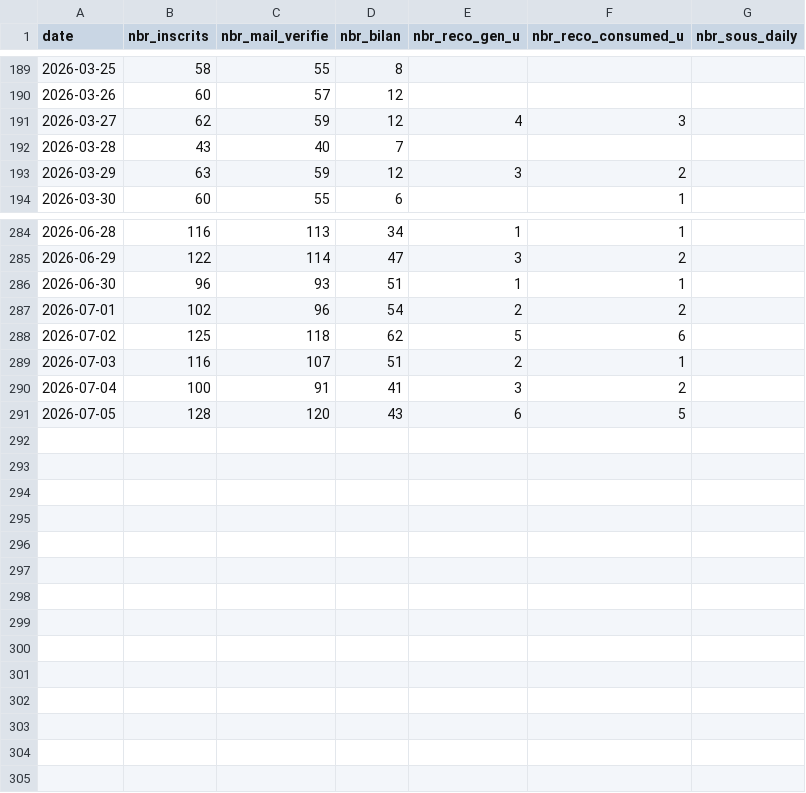
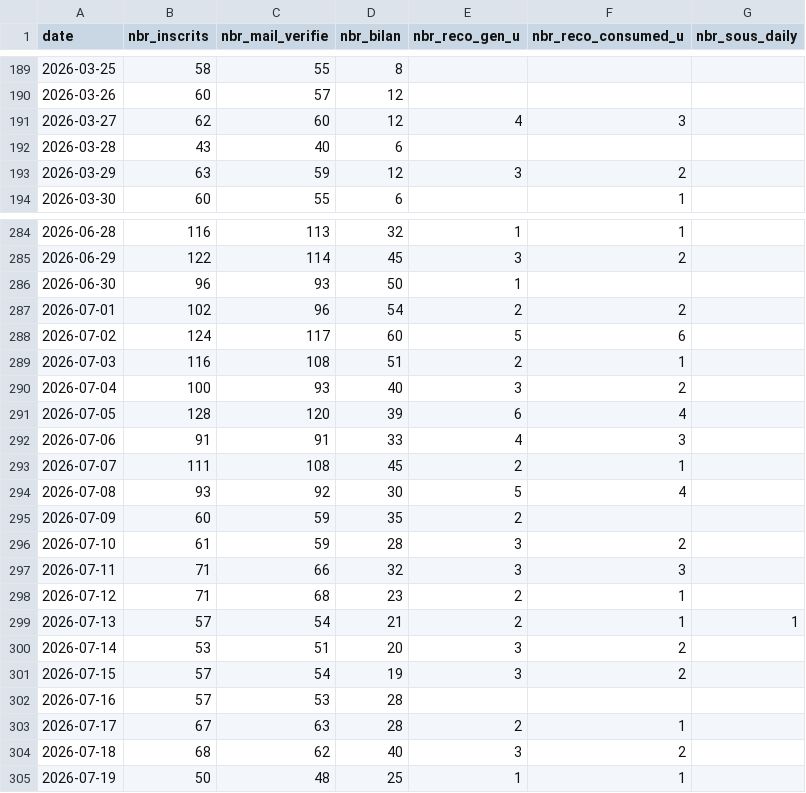
Before and after one commit to yujiedeng/demo_algo_klemo, a CSV file: dataMarket/kpis_klemo.csv, drawn as a sheet; only a part is shown, gaps mark what is left out; the diff covers the shown part only.

```diff
--- a/dataMarket/kpis_klemo.csv
+++ b/dataMarket/kpis_klemo.csv
@@ -190,4 +190,4 @@ date;nbr_inscrits;nbr_mail_verifie;nbr_bilan;nbr_reco_gen_u;nbr_reco_consumed_u;
 2026-03-26;60;57;12;;;
-2026-03-27;62;59;12;4;3;
-2026-03-28;43;40;7;;;
+2026-03-27;62;60;12;4;3;
+2026-03-28;43;40;6;;;
 2026-03-29;63;59;12;3;2;
@@ -284,8 +284,22 @@ date;nbr_inscrits;nbr_mail_verifie;nbr_bilan;nbr_reco_gen_u;nbr_reco_consumed_u;
-2026-06-28;116;113;34;1;1;
-2026-06-29;122;114;47;3;2;
-2026-06-30;96;93;51;1;1;
+2026-06-28;116;113;32;1;1;
+2026-06-29;122;114;45;3;2;
+2026-06-30;96;93;50;1;;
 2026-07-01;102;96;54;2;2;
-2026-07-02;125;118;62;5;6;
-2026-07-03;116;107;51;2;1;
-2026-07-04;100;91;41;3;2;
-2026-07-05;128;120;43;6;5;
+2026-07-02;124;117;60;5;6;
+2026-07-03;116;108;51;2;1;
+2026-07-04;100;93;40;3;2;
+2026-07-05;128;120;39;6;4;
+2026-07-06;91;91;33;4;3;
+2026-07-07;111;108;45;2;1;
+2026-07-08;93;92;30;5;4;
+2026-07-09;60;59;35;2;;
+2026-07-10;61;59;28;3;2;
+2026-07-11;71;66;32;3;3;
+2026-07-12;71;68;23;2;1;
+2026-07-13;57;54;21;2;1;1
+2026-07-14;53;51;20;3;2;
+2026-07-15;57;54;19;3;2;
+2026-07-16;57;53;28;;;
+2026-07-17;67;63;28;2;1;
+2026-07-18;68;62;40;3;2;
+2026-07-19;50;48;25;1;1;
```
Also changed, not shown: 64 edited cells elsewhere in this file, 8 other files.
